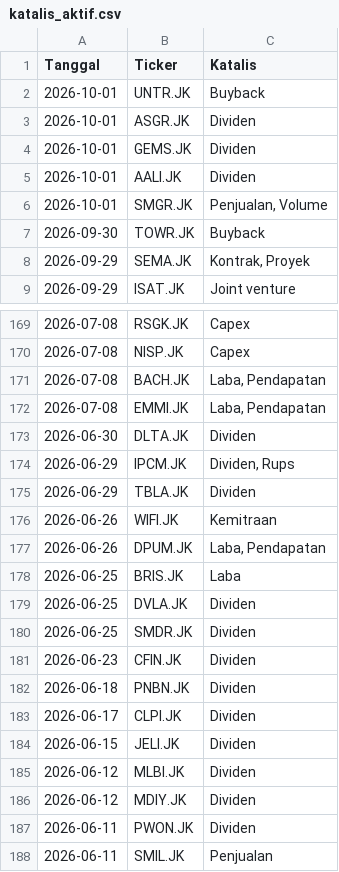
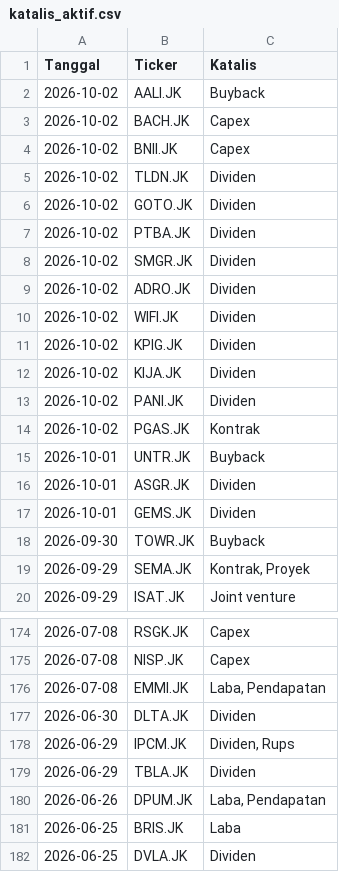
Before and after one commit to gpra19/hybrid-war-room, a CSV file: katalis_aktif.csv, drawn as a sheet; only a part is shown, gaps mark what is left out; the shorter side is filled out with more unchanged rows; the diff covers the shown part only.

Commit message:
Update intelijen fundamental harian

```diff
--- a/katalis_aktif.csv
+++ b/katalis_aktif.csv
@@ -1,2 +1,15 @@
 Tanggal,Ticker,Katalis
+2026-10-02,AALI.JK,Buyback
+2026-10-02,BACH.JK,Capex
+2026-10-02,BNII.JK,Capex
+2026-10-02,TLDN.JK,Dividen
+2026-10-02,GOTO.JK,Dividen
+2026-10-02,PTBA.JK,Dividen
+2026-10-02,SMGR.JK,Dividen
+2026-10-02,ADRO.JK,Dividen
+2026-10-02,WIFI.JK,Dividen
+2026-10-02,KPIG.JK,Dividen
+2026-10-02,KIJA.JK,Dividen
+2026-10-02,PANI.JK,Dividen
+2026-10-02,PGAS.JK,Kontrak
 2026-10-01,UNTR.JK,Buyback
@@ -4,4 +17,2 @@ Tanggal,Ticker,Katalis
 2026-10-01,GEMS.JK,Dividen
-2026-10-01,AALI.JK,Dividen
-2026-10-01,SMGR.JK,"Penjualan, Volume"
 2026-09-30,TOWR.JK,Buyback
@@ -170,3 +175,2 @@ Tanggal,Ticker,Katalis
 2026-07-08,NISP.JK,Capex
-2026-07-08,BACH.JK,"Laba, Pendapatan"
 2026-07-08,EMMI.JK,"Laba, Pendapatan"
@@ -175,3 +179,2 @@ Tanggal,Ticker,Katalis
 2026-06-29,TBLA.JK,Dividen
-2026-06-26,WIFI.JK,Kemitraan
 2026-06-26,DPUM.JK,"Laba, Pendapatan"
```
Also changed, not shown: 6 removed rows elsewhere in this file.
